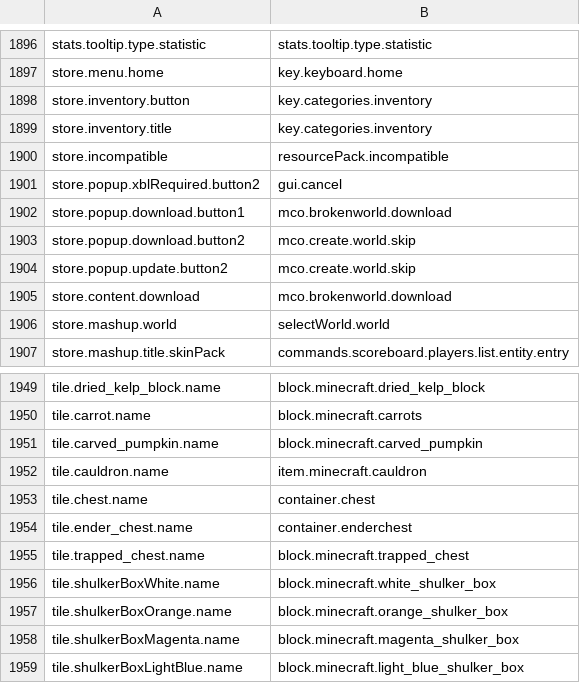
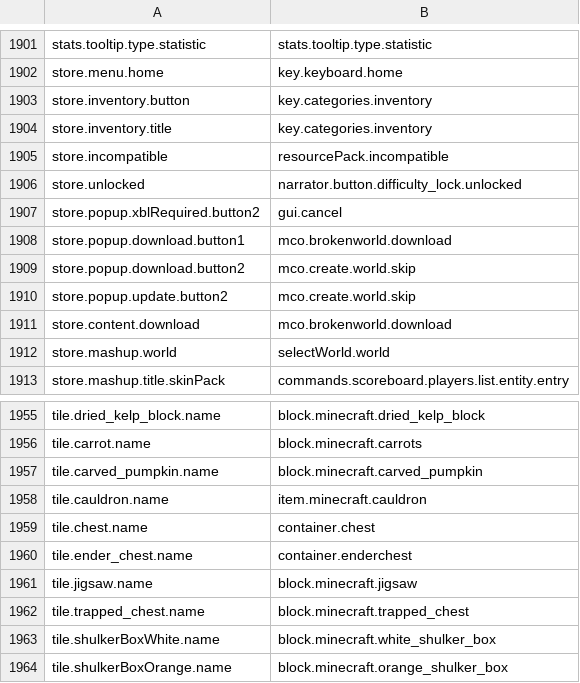
Before and after one commit to Madis0/mc-language-porter, a CSV file: mappings.csv, drawn as a sheet; only a part is shown, gaps mark what is left out; the shorter side is filled out with more unchanged rows; the diff covers the shown part only; the diff names each change by its address in the sheet, - before the commit and + after, or states it on an @@ line.

```diff
--- a/mappings.csv
+++ b/mappings.csv
+row 1906: store.unlocked | narrator.button.difficulty_lock.unlocked
+row 1961: tile.jigsaw.name | block.minecraft.jigsaw
```
Also changed, not shown: 5 added rows and 2 edited cells elsewhere in this file, 2 other files.
